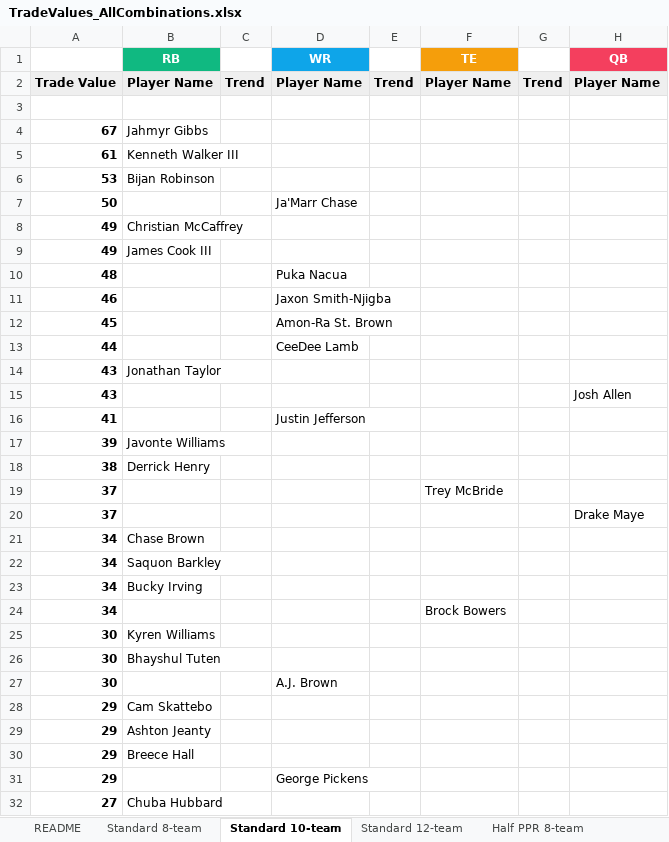
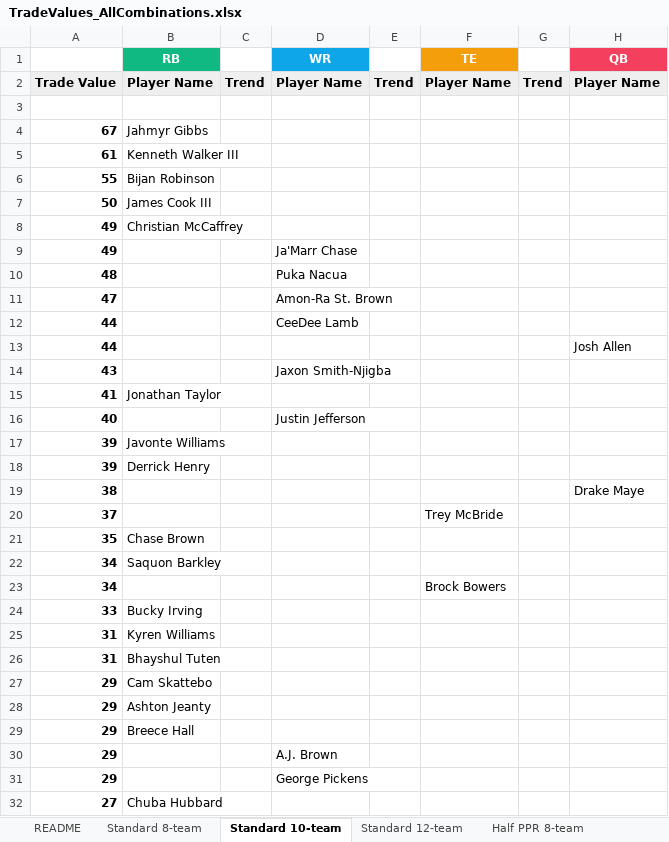
Before and after one commit to seoularpro/OddsVis, an Excel workbook: TradeValueSheets/TradeValues_AllCombinations.xlsx, sheet Standard 10-team, drawn as a sheet; only a part is shown; values as stored, in another font and other column widths than the file's, no borders; removed rows and columns are numbered as before the commit, all else as after; the diff covers the shown part only; the diff names each change by its address in the sheet, - before the commit and + after, or states it on an @@ line.

```diff
--- a/TradeValueSheets/TradeValues_AllCombinations.xlsx (sheet Standard 10-team)
+++ b/TradeValueSheets/TradeValues_AllCombinations.xlsx (sheet Standard 10-team)
-A6: 53
+A6: 55
-B7 (RB): (empty)
+B7 (RB): James Cook III
-D7 (WR): Ja'Marr Chase
+D7 (WR): (empty)
-B9 (RB): James Cook III
+B9 (RB): (empty)
-D9 (WR): (empty)
+D9 (WR): Ja'Marr Chase
-row 11: 46 |  |  | Jaxon Smith-Njigba
-A11: 45
+A11: 47
-row 14: 43 | Jonathan Taylor
+row 13: 44 |  |  |  |  |  |  | Josh Allen
-D14 (WR): (empty)
+D14 (WR): Jaxon Smith-Njigba
-H14 (QB): Josh Allen
+H14 (QB): (empty)
-B15 (RB): (empty)
+B15 (RB): Jonathan Taylor
-D15 (WR): Justin Jefferson
+D15 (WR): (empty)
+row 16: 40 |  |  | Justin Jefferson
+row 18: 39 | Derrick Henry
-B19 (RB): Derrick Henry
+B19 (RB): (empty)
-H19 (QB): (empty)
+H19 (QB): Drake Maye
-row 20: 37 |  |  |  |  |  |  | Drake Maye
-A21: 34
+A21: 35
-row 23: 34 | Bucky Irving
-row 25: 30 | Kyren Williams
-row 26: 30 | Bhayshul Tuten
-row 27: 30 |  |  | A.J. Brown
+row 24: 33 | Bucky Irving
+row 25: 31 | Kyren Williams
+row 26: 31 | Bhayshul Tuten
+row 30: 29 |  |  | A.J. Brown
```
Also changed, not shown: 26 added rows, 26 removed rows and 26 edited cells elsewhere in this sheet, sheet Full PPR 8-team, sheet Full PPR 10-team, sheet Full PPR 12-team, sheet Standard 8-team, sheet Standard 12-team, sheet Half PPR 12-team, 2 more sheets, TradeValueSheets/TradeValues_FullPPR_10team.xlsx, TradeValueSheets/TradeValues_FullPPR_12team.xlsx, 18 other files.
